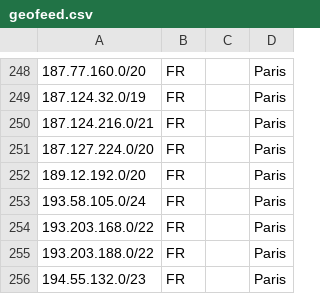
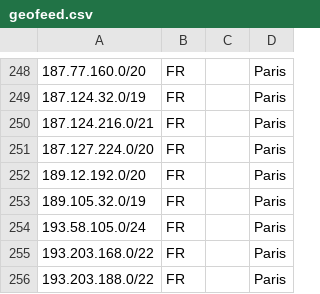
Before and after one commit to hostinger/geofeed, a CSV file: geofeed.csv, drawn as a sheet; only a part is shown, gaps mark what is left out; the shorter side is filled out with more unchanged rows.

```diff
--- a/geofeed.csv
+++ b/geofeed.csv
@@ -252,2 +252,3 @@
 189.12.192.0/20,FR,,Paris,
+189.105.32.0/19,FR,,Paris,
 193.58.105.0/24,FR,,Paris,
```
